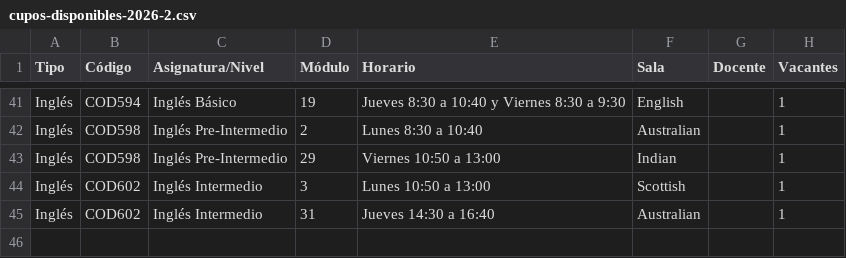
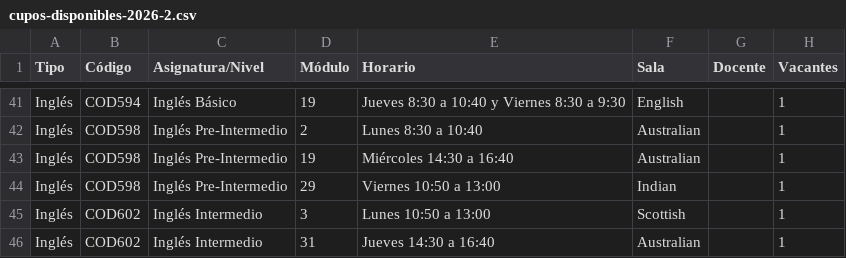
Before and after one commit to felipeopazo-ufro/cupos-ufro, a CSV file: cupos-disponibles-2026-2.csv, drawn as a sheet; only a part is shown, gaps mark what is left out.

```diff
--- a/cupos-disponibles-2026-2.csv
+++ b/cupos-disponibles-2026-2.csv
@@ -42,2 +42,3 @@
 "Inglés";"COD598";"Inglés Pre-Intermedio";"2";"Lunes 8:30 a 10:40";"Australian";"";"1"
+"Inglés";"COD598";"Inglés Pre-Intermedio";"19";"Miércoles 14:30 a 16:40";"Australian";"";"1"
 "Inglés";"COD598";"Inglés Pre-Intermedio";"29";"Viernes 10:50 a 13:00";"Indian";"";"1"
```
Also changed, not shown: 1 other file.
